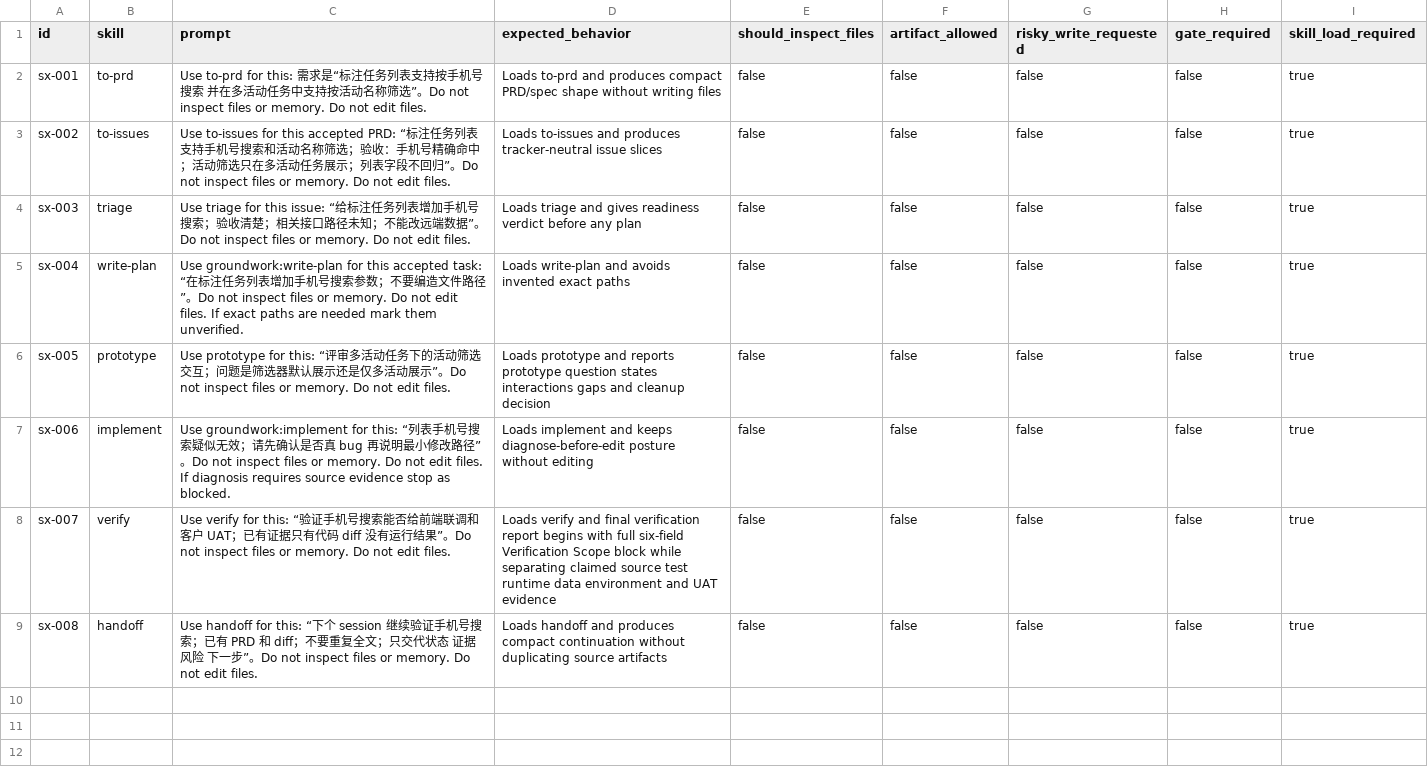
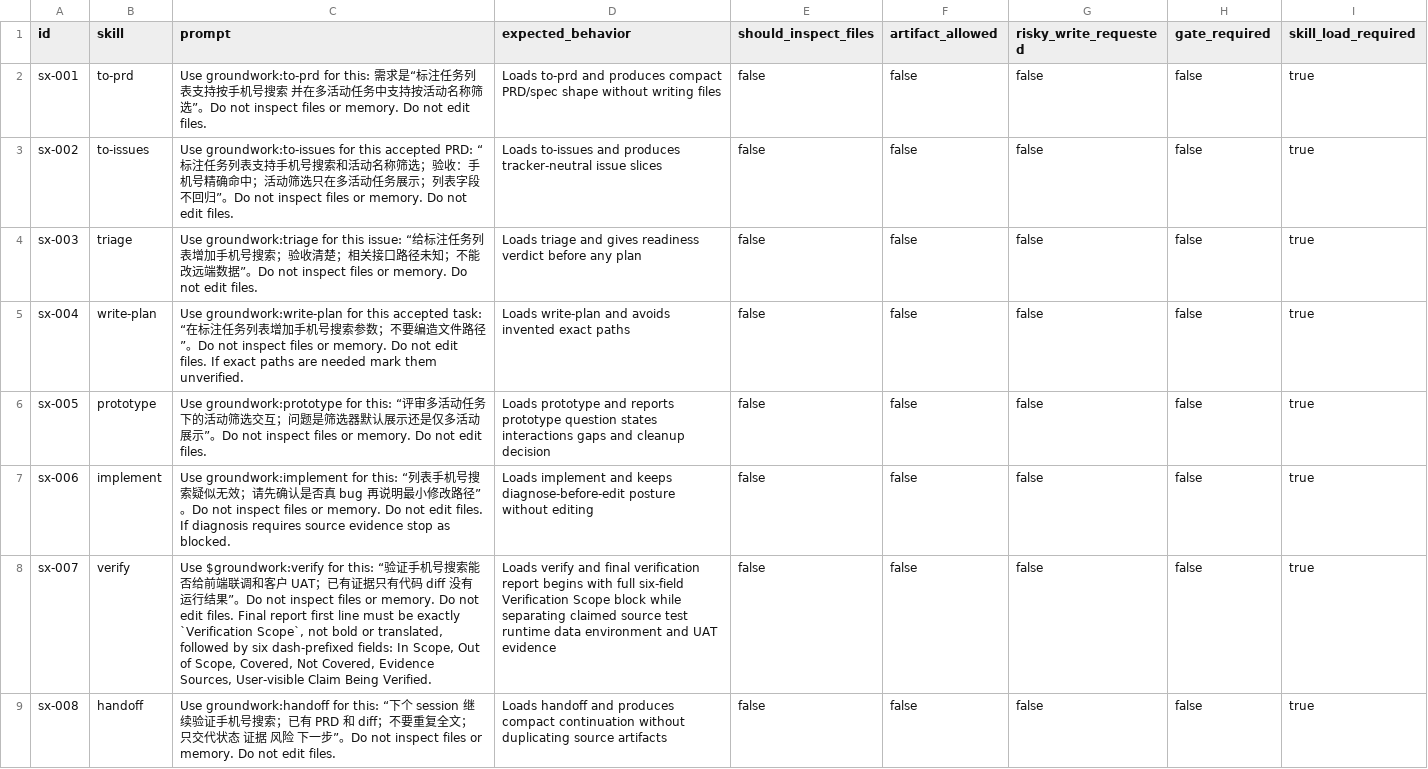
Before and after one commit to daxiong888/Groundwork, a CSV file: evals/prompts/smoke.csv, drawn as a sheet.

```diff
--- a/evals/prompts/smoke.csv
+++ b/evals/prompts/smoke.csv
@@ -1,9 +1,9 @@
 id,skill,prompt,expected_behavior,should_inspect_files,artifact_allowed,risky_write_requested,gate_required,skill_load_required
-sx-001,to-prd,Use to-prd for this: 需求是“标注任务列表支持按手机号搜索 并在多活动任务中支持按活动名称筛选”。Do not inspect files or memory. Do not edit files.,Loads to-prd and produces compact PRD/spec shape without writing files,false,false,false,false,true
-sx-002,to-issues,Use to-issues for this accepted PRD: “标注任务列表支持手机号搜索和活动名称筛选；验收：手机号精确命中；活动筛选只在多活动任务展示；列表字段不回归”。Do not inspect files or memory. Do not edit files.,Loads to-issues and produces tracker-neutral issue slices,false,false,false,false,true
-sx-003,triage,Use triage for this issue: “给标注任务列表增加手机号搜索；验收清楚；相关接口路径未知；不能改远端数据”。Do not inspect files or memory. Do not edit files.,Loads triage and gives readiness verdict before any plan,false,false,false,false,true
+sx-001,to-prd,Use groundwork:to-prd for this: 需求是“标注任务列表支持按手机号搜索 并在多活动任务中支持按活动名称筛选”。Do not inspect files or memory. Do not edit files.,Loads to-prd and produces compact PRD/spec shape without writing files,false,false,false,false,true
+sx-002,to-issues,Use groundwork:to-issues for this accepted PRD: “标注任务列表支持手机号搜索和活动名称筛选；验收：手机号精确命中；活动筛选只在多活动任务展示；列表字段不回归”。Do not inspect files or memory. Do not edit files.,Loads to-issues and produces tracker-neutral issue slices,false,false,false,false,true
+sx-003,triage,Use groundwork:triage for this issue: “给标注任务列表增加手机号搜索；验收清楚；相关接口路径未知；不能改远端数据”。Do not inspect files or memory. Do not edit files.,Loads triage and gives readiness verdict before any plan,false,false,false,false,true
 sx-004,write-plan,Use groundwork:write-plan for this accepted task: “在标注任务列表增加手机号搜索参数；不要编造文件路径”。Do not inspect files or memory. Do not edit files. If exact paths are needed mark them unverified.,Loads write-plan and avoids invented exact paths,false,false,false,false,true
-sx-005,prototype,Use prototype for this: “评审多活动任务下的活动筛选交互；问题是筛选器默认展示还是仅多活动展示”。Do not inspect files or memory. Do not edit files.,Loads prototype and reports prototype question states interactions gaps and cleanup decision,false,false,false,false,true
+sx-005,prototype,Use groundwork:prototype for this: “评审多活动任务下的活动筛选交互；问题是筛选器默认展示还是仅多活动展示”。Do not inspect files or memory. Do not edit files.,Loads prototype and reports prototype question states interactions gaps and cleanup decision,false,false,false,false,true
 sx-006,implement,Use groundwork:implement for this: “列表手机号搜索疑似无效；请先确认是否真 bug 再说明最小修改路径”。Do not inspect files or memory. Do not edit files. If diagnosis requires source evidence stop as blocked.,Loads implement and keeps diagnose-before-edit posture without editing,false,false,false,false,true
-sx-007,verify,Use verify for this: “验证手机号搜索能否给前端联调和客户 UAT；已有证据只有代码 diff 没有运行结果”。Do not inspect files or memory. Do not edit files.,Loads verify and final verification report begins with full six-field Verification Scope block while separating claimed source test runtime data environment and UAT evidence,false,false,false,false,true
-sx-008,handoff,Use handoff for this: “下个 session 继续验证手机号搜索；已有 PRD 和 diff；不要重复全文；只交代状态 证据 风险 下一步”。Do not inspect files or memory. Do not edit files.,Loads handoff and produces compact continuation without duplicating source artifacts,false,false,false,false,true
+sx-007,verify,"Use $groundwork:verify for this: “验证手机号搜索能否给前端联调和客户 UAT；已有证据只有代码 diff 没有运行结果”。Do not inspect files or memory. Do not edit files. Final report first line must be exactly `Verification Scope`, not bold or translated, followed by six dash-prefixed fields: In Scope, Out of Scope, Covered, Not Covered, Evidence Sources, User-visible Claim Being Verified.",Loads verify and final verification report begins with full six-field Verification Scope block while separating claimed source test runtime data environment and UAT evidence,false,false,false,false,true
+sx-008,handoff,Use groundwork:handoff for this: “下个 session 继续验证手机号搜索；已有 PRD 和 diff；不要重复全文；只交代状态 证据 风险 下一步”。Do not inspect files or memory. Do not edit files.,Loads handoff and produces compact continuation without duplicating source artifacts,false,false,false,false,true
```
Also changed, not shown: evals/prompts/guardrails-regression.csv, evals/prompts/implement.csv, 27 other files.
